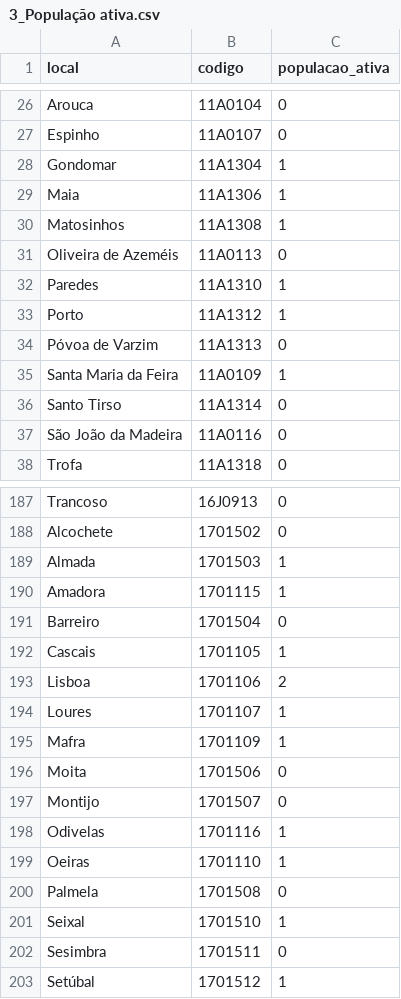
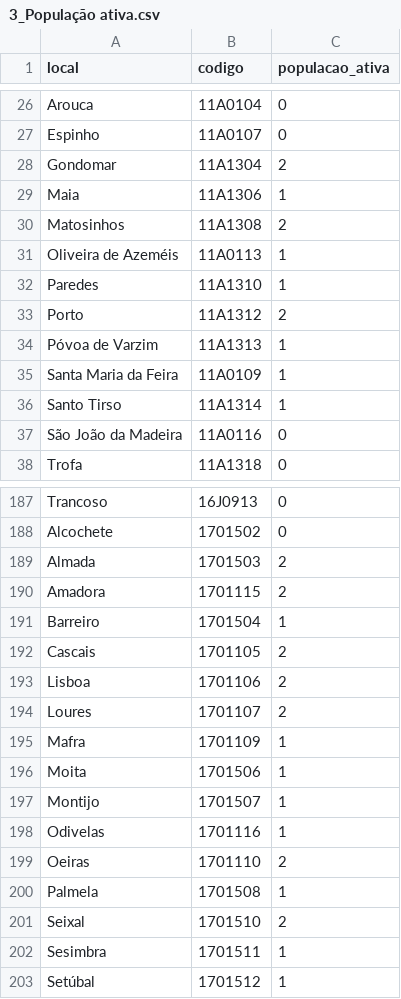
Before and after one commit to joaopino/Space_Data_Analysis, a CSV file: clustering_and_exploratory/csv_files/3_População ativa.csv, drawn as a sheet; only a part is shown, gaps mark what is left out; the diff covers the shown part only.

```diff
--- a/clustering_and_exploratory/csv_files/3_População ativa.csv
+++ b/clustering_and_exploratory/csv_files/3_População ativa.csv
@@ -27,11 +27,11 @@ Arouca,11A0104,0
 Espinho,11A0107,0
-Gondomar,11A1304,1
+Gondomar,11A1304,2
 Maia,11A1306,1
-Matosinhos,11A1308,1
-Oliveira de Azeméis,11A0113,0
+Matosinhos,11A1308,2
+Oliveira de Azeméis,11A0113,1
 Paredes,11A1310,1
-Porto,11A1312,1
-Póvoa de Varzim,11A1313,0
+Porto,11A1312,2
+Póvoa de Varzim,11A1313,1
 Santa Maria da Feira,11A0109,1
-Santo Tirso,11A1314,0
+Santo Tirso,11A1314,1
 São João da Madeira,11A0116,0
@@ -188,16 +188,16 @@ Trancoso,16J0913,0
 Alcochete,1701502,0
-Almada,1701503,1
-Amadora,1701115,1
-Barreiro,1701504,0
-Cascais,1701105,1
+Almada,1701503,2
+Amadora,1701115,2
+Barreiro,1701504,1
+Cascais,1701105,2
 Lisboa,1701106,2
-Loures,1701107,1
+Loures,1701107,2
 Mafra,1701109,1
-Moita,1701506,0
-Montijo,1701507,0
+Moita,1701506,1
+Montijo,1701507,1
 Odivelas,1701116,1
-Oeiras,1701110,1
-Palmela,1701508,0
-Seixal,1701510,1
-Sesimbra,1701511,0
+Oeiras,1701110,2
+Palmela,1701508,1
+Seixal,1701510,2
+Sesimbra,1701511,1
 Setúbal,1701512,1
```
Also changed, not shown: 2 removed rows and 15 edited cells elsewhere in this file, clustering_and_exploratory/csv_files/1_Proporção da população residente com pelo menos o ensino secundário completo.csv, clustering_and_exploratory/csv_files/2_Poder de compra per capita.csv, 11 other files.
